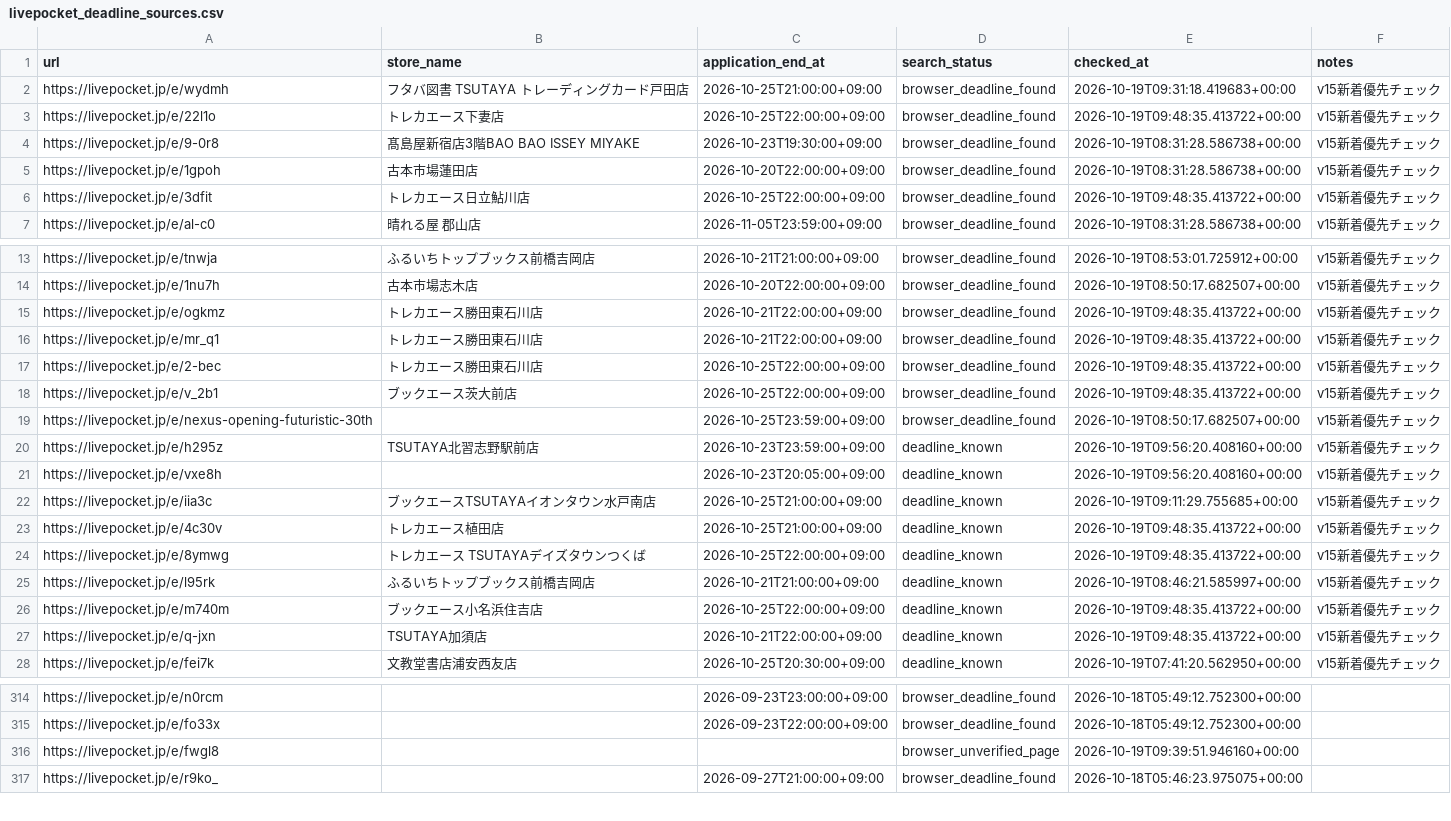
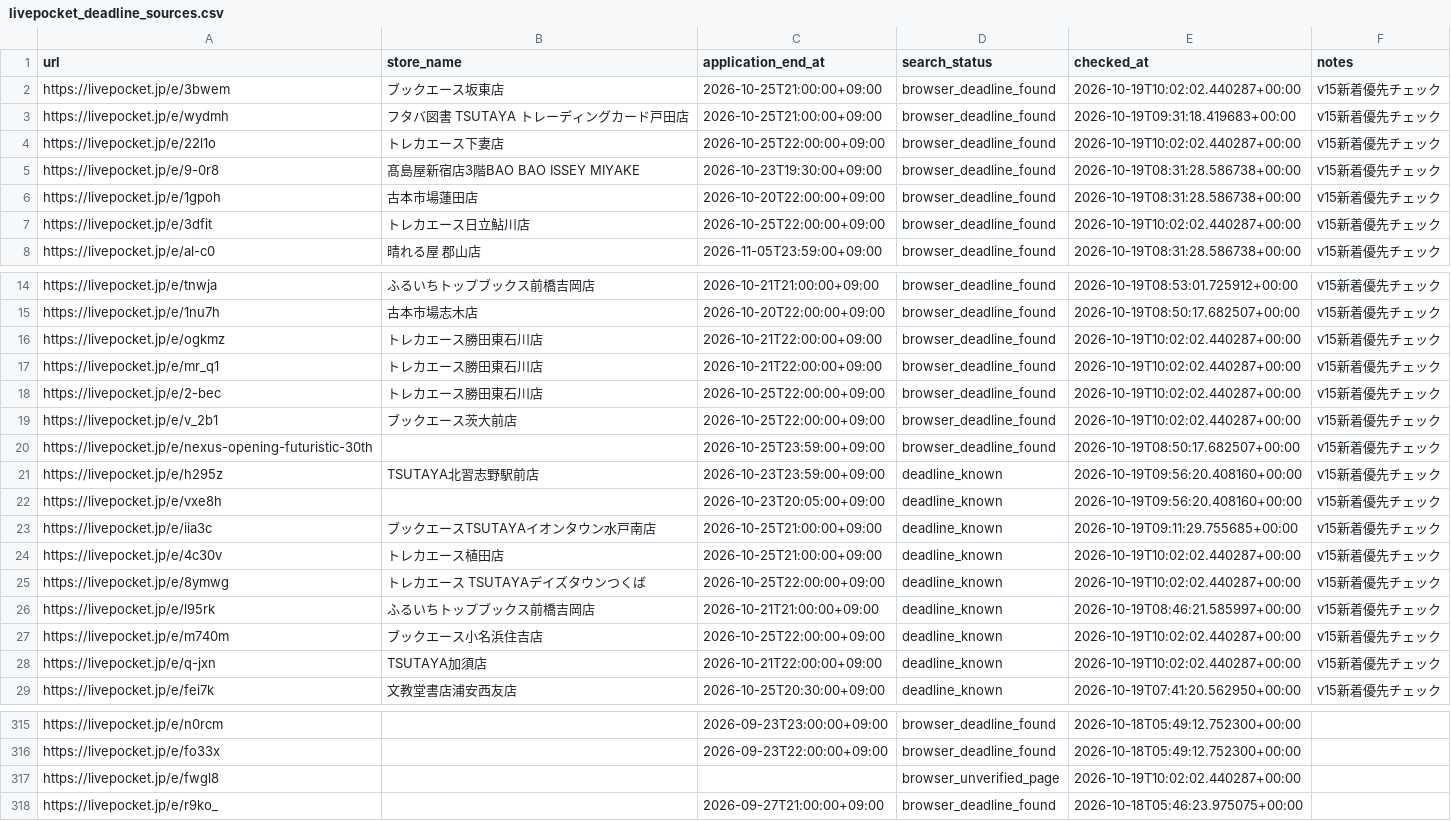
Before and after one commit to ttttt-9554/pokeca-map, a CSV file: livepocket_deadline_sources.csv, drawn as a sheet; only a part is shown, gaps mark what is left out; the diff covers the shown part only.

```diff
--- a/livepocket_deadline_sources.csv
+++ b/livepocket_deadline_sources.csv
@@ -1,7 +1,8 @@
 url,store_name,application_end_at,search_status,checked_at,notes
+https://livepocket.jp/e/3bwem,ブックエース坂東店,2026-10-25T21:00:00+09:00,browser_deadline_found,2026-10-19T10:02:02.440287+00:00,v15新着優先チェック
 https://livepocket.jp/e/wydmh,フタバ図書 TSUTAYA トレーディングカード戸田店,2026-10-25T21:00:00+09:00,browser_deadline_found,2026-10-19T09:31:18.419683+00:00,v15新着優先チェック
-https://livepocket.jp/e/22l1o,トレカエース下妻店,2026-10-25T22:00:00+09:00,browser_deadline_found,2026-10-19T09:48:35.413722+00:00,v15新着優先チェック
+https://livepocket.jp/e/22l1o,トレカエース下妻店,2026-10-25T22:00:00+09:00,browser_deadline_found,2026-10-19T10:02:02.440287+00:00,v15新着優先チェック
 https://livepocket.jp/e/9-0r8,髙島屋新宿店3階BAO BAO ISSEY MIYAKE,2026-10-23T19:30:00+09:00,browser_deadline_found,2026-10-19T08:31:28.586738+00:00,v15新着優先チェック
 https://livepocket.jp/e/1gpoh,古本市場蓮田店,2026-10-20T22:00:00+09:00,browser_deadline_found,2026-10-19T08:31:28.586738+00:00,v15新着優先チェック
-https://livepocket.jp/e/3dfit,トレカエース日立鮎川店,2026-10-25T22:00:00+09:00,browser_deadline_found,2026-10-19T09:48:35.413722+00:00,v15新着優先チェック
+https://livepocket.jp/e/3dfit,トレカエース日立鮎川店,2026-10-25T22:00:00+09:00,browser_deadline_found,2026-10-19T10:02:02.440287+00:00,v15新着優先チェック
 https://livepocket.jp/e/al-c0,晴れる屋 郡山店,2026-11-05T23:59:00+09:00,browser_deadline_found,2026-10-19T08:31:28.586738+00:00,v15新着優先チェック
@@ -14,6 +15,6 @@ https://livepocket.jp/e/tnwja,ふるいちトップブックス前橋吉岡店,2
 https://livepocket.jp/e/1nu7h,古本市場志木店,2026-10-20T22:00:00+09:00,browser_deadline_found,2026-10-19T08:50:17.682507+00:00,v15新着優先チェック
-https://livepocket.jp/e/ogkmz,トレカエース勝田東石川店,2026-10-21T22:00:00+09:00,browser_deadline_found,2026-10-19T09:48:35.413722+00:00,v15新着優先チェック
-https://livepocket.jp/e/mr_q1,トレカエース勝田東石川店,2026-10-21T22:00:00+09:00,browser_deadline_found,2026-10-19T09:48:35.413722+00:00,v15新着優先チェック
-https://livepocket.jp/e/2-bec,トレカエース勝田東石川店,2026-10-25T22:00:00+09:00,browser_deadline_found,2026-10-19T09:48:35.413722+00:00,v15新着優先チェック
-https://livepocket.jp/e/v_2b1,ブックエース茨大前店,2026-10-25T22:00:00+09:00,browser_deadline_found,2026-10-19T09:48:35.413722+00:00,v15新着優先チェック
+https://livepocket.jp/e/ogkmz,トレカエース勝田東石川店,2026-10-21T22:00:00+09:00,browser_deadline_found,2026-10-19T10:02:02.440287+00:00,v15新着優先チェック
+https://livepocket.jp/e/mr_q1,トレカエース勝田東石川店,2026-10-21T22:00:00+09:00,browser_deadline_found,2026-10-19T10:02:02.440287+00:00,v15新着優先チェック
+https://livepocket.jp/e/2-bec,トレカエース勝田東石川店,2026-10-25T22:00:00+09:00,browser_deadline_found,2026-10-19T10:02:02.440287+00:00,v15新着優先チェック
+https://livepocket.jp/e/v_2b1,ブックエース茨大前店,2026-10-25T22:00:00+09:00,browser_deadline_found,2026-10-19T10:02:02.440287+00:00,v15新着優先チェック
 https://livepocket.jp/e/nexus-opening-futuristic-30th,,2026-10-25T23:59:00+09:00,browser_deadline_found,2026-10-19T08:50:17.682507+00:00,v15新着優先チェック
@@ -22,7 +23,7 @@ https://livepocket.jp/e/vxe8h,,2026-10-23T20:05:00+09:00,deadline_known,2026-10-
 https://livepocket.jp/e/iia3c,ブックエースTSUTAYAイオンタウン水戸南店,2026-10-25T21:00:00+09:00,deadline_known,2026-10-19T09:11:29.755685+00:00,v15新着優先チェック
-https://livepocket.jp/e/4c30v,トレカエース植田店,2026-10-25T21:00:00+09:00,deadline_known,2026-10-19T09:48:35.413722+00:00,v15新着優先チェック
-https://livepocket.jp/e/8ymwg,トレカエース TSUTAYAデイズタウンつくば,2026-10-25T22:00:00+09:00,deadline_known,2026-10-19T09:48:35.413722+00:00,v15新着優先チェック
+https://livepocket.jp/e/4c30v,トレカエース植田店,2026-10-25T21:00:00+09:00,deadline_known,2026-10-19T10:02:02.440287+00:00,v15新着優先チェック
+https://livepocket.jp/e/8ymwg,トレカエース TSUTAYAデイズタウンつくば,2026-10-25T22:00:00+09:00,deadline_known,2026-10-19T10:02:02.440287+00:00,v15新着優先チェック
 https://livepocket.jp/e/l95rk,ふるいちトップブックス前橋吉岡店,2026-10-21T21:00:00+09:00,deadline_known,2026-10-19T08:46:21.585997+00:00,v15新着優先チェック
-https://livepocket.jp/e/m740m,ブックエース小名浜住吉店,2026-10-25T22:00:00+09:00,deadline_known,2026-10-19T09:48:35.413722+00:00,v15新着優先チェック
-https://livepocket.jp/e/q-jxn,TSUTAYA加須店,2026-10-21T22:00:00+09:00,deadline_known,2026-10-19T09:48:35.413722+00:00,v15新着優先チェック
+https://livepocket.jp/e/m740m,ブックエース小名浜住吉店,2026-10-25T22:00:00+09:00,deadline_known,2026-10-19T10:02:02.440287+00:00,v15新着優先チェック
+https://livepocket.jp/e/q-jxn,TSUTAYA加須店,2026-10-21T22:00:00+09:00,deadline_known,2026-10-19T10:02:02.440287+00:00,v15新着優先チェック
 https://livepocket.jp/e/fei7k,文教堂書店浦安西友店,2026-10-25T20:30:00+09:00,deadline_known,2026-10-19T07:41:20.562950+00:00,v15新着優先チェック
@@ -315,3 +316,3 @@ https://livepocket.jp/e/n0rcm,,2026-09-23T23:00:00+09:00,browser_deadline_found,
 https://livepocket.jp/e/fo33x,,2026-09-23T22:00:00+09:00,browser_deadline_found,2026-10-18T05:49:12.752300+00:00,
-https://livepocket.jp/e/fwgl8,,,browser_unverified_page,2026-10-19T09:39:51.946160+00:00,
+https://livepocket.jp/e/fwgl8,,,browser_unverified_page,2026-10-19T10:02:02.440287+00:00,
 https://livepocket.jp/e/r9ko_,,2026-09-27T21:00:00+09:00,browser_deadline_found,2026-10-18T05:46:23.975075+00:00,
```
Also changed, not shown: 1 edited cell elsewhere in this file, livepocket_content_checks.csv, 3 other files.
